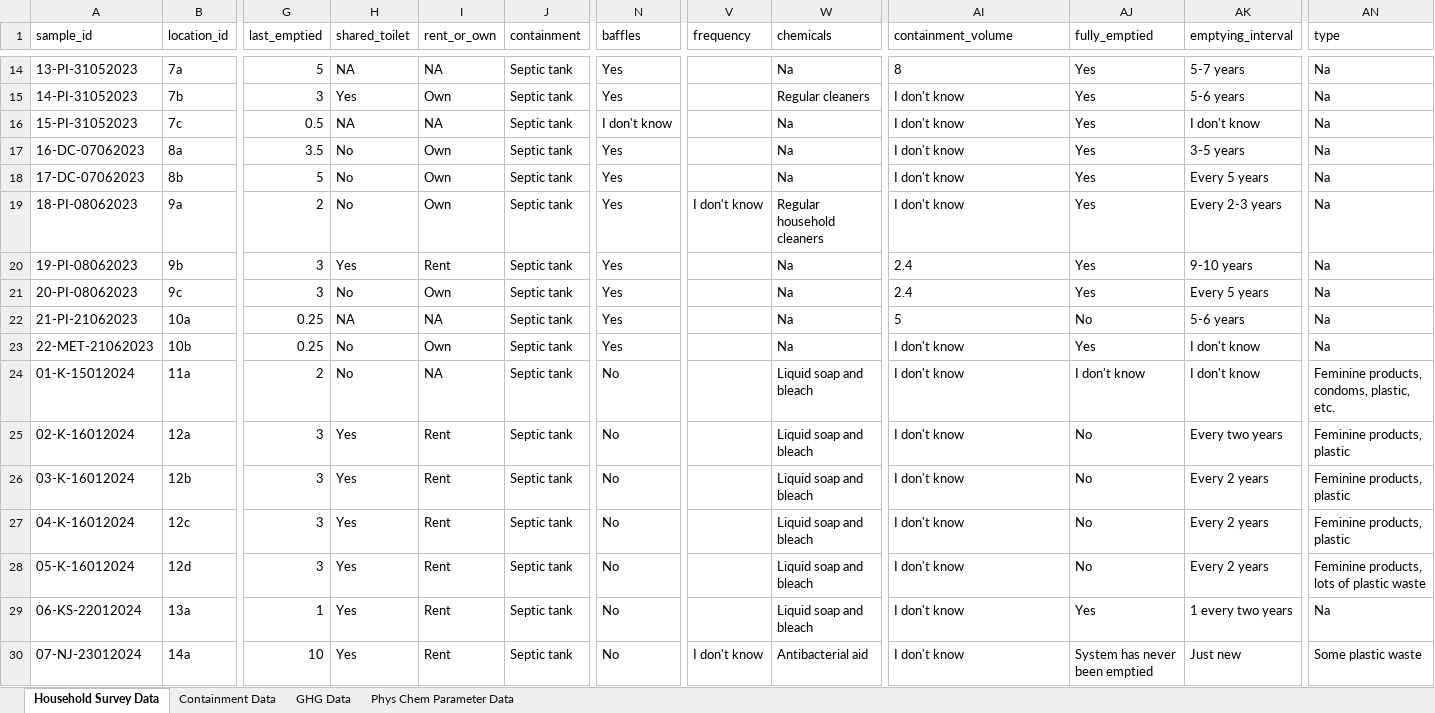
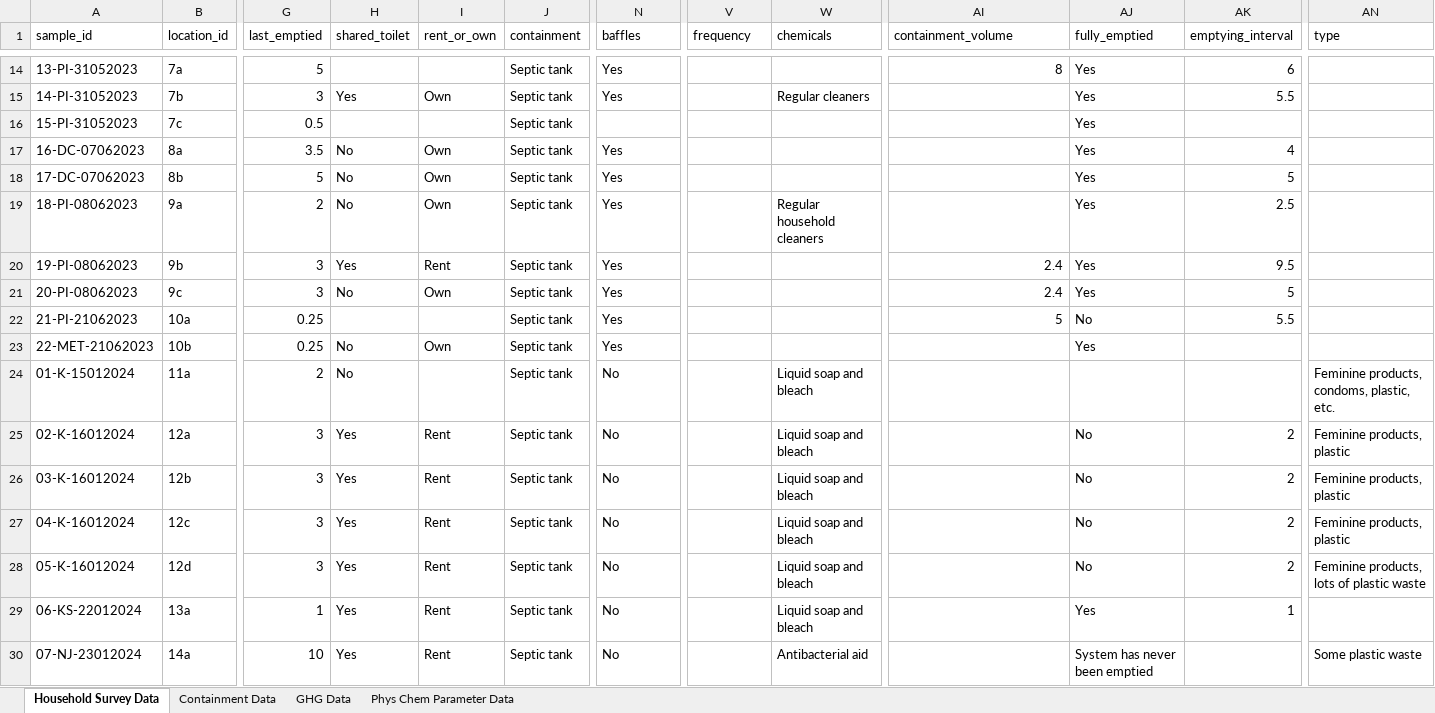
Before and after one commit to openwashdata/fecalcanuga, an Excel workbook: inst/extdata/fecalcanuga.xlsx, sheet Household Survey Data, drawn as a sheet; only a part is shown, gaps mark what is left out; values as stored, in another font and other column widths than the file's, no borders; the diff covers the shown part only; the diff names each change by its address in the sheet, - before the commit and + after, or states it on an @@ line.

Commit message:
fix git conflict bug and export tidy data

```diff
--- a/inst/extdata/fecalcanuga.xlsx (sheet Household Survey Data)
+++ b/inst/extdata/fecalcanuga.xlsx (sheet Household Survey Data)
-H14 (shared_toilet): NA
+H14 (shared_toilet): (empty)
-I14 (rent_or_own): NA
+I14 (rent_or_own): (empty)
-W14 (chemicals): Na
+W14 (chemicals): (empty)
-AI14 alignment: left
+AI14 alignment: right
-AK14 (emptying_interval): 5-7 years
+AK14 (emptying_interval): 6
-AN14:AN23 (type): Na
+AN14:AN23 (type): (empty)
-AI15:AI19 (containment_volume): I don't know
+AI15:AI19 (containment_volume): (empty)
-AK15 (emptying_interval): 5-6 years
+AK15 (emptying_interval): 5.5
-H16 (shared_toilet): NA
+H16 (shared_toilet): (empty)
-I16 (rent_or_own): NA
+I16 (rent_or_own): (empty)
-N16 (baffles): I don't know
+N16 (baffles): (empty)
-W16:W18 (chemicals): Na
+W16:W18 (chemicals): (empty)
-AK16 (emptying_interval): I don't know
+AK16 (emptying_interval): (empty)
-AK17 (emptying_interval): 3-5 years
+AK17 (emptying_interval): 4
-AK18 (emptying_interval): Every 5 years
+AK18 (emptying_interval): 5
-V19 (frequency): I don't know
+V19 (frequency): (empty)
-AK19 (emptying_interval): Every 2-3 years
+AK19 (emptying_interval): 2.5
-W20:W23 (chemicals): Na
+W20:W23 (chemicals): (empty)
-AI20:AI22 alignment: left
+AI20:AI22 alignment: right
-AK20 (emptying_interval): 9-10 years
+AK20 (emptying_interval): 9.5
-AK21 (emptying_interval): Every 5 years
+AK21 (emptying_interval): 5
-H22 (shared_toilet): NA
+H22 (shared_toilet): (empty)
-I22 (rent_or_own): NA
+I22 (rent_or_own): (empty)
-AK22 (emptying_interval): 5-6 years
+AK22 (emptying_interval): 5.5
-AI23:AI30 (containment_volume): I don't know
+AI23:AI30 (containment_volume): (empty)
-AK23:AK24 (emptying_interval): I don't know
+AK23:AK24 (emptying_interval): (empty)
-I24 (rent_or_own): NA
+I24 (rent_or_own): (empty)
-AJ24 (fully_emptied): I don't know
+AJ24 (fully_emptied): (empty)
-AK25 (emptying_interval): Every two years
+AK25 (emptying_interval): 2
-AK26:AK28 (emptying_interval): Every 2 years
+AK26:AK28 (emptying_interval): 2
-AK29 (emptying_interval): 1 every two years
+AK29 (emptying_interval): 1
-AN29 (type): Na
+AN29 (type): (empty)
-V30 (frequency): I don't know
+V30 (frequency): (empty)
-AK30 (emptying_interval): Just new
+AK30 (emptying_interval): (empty)
```
Also changed, not shown: 101 edited cells and cell formats elsewhere in this sheet, 6 other files.
